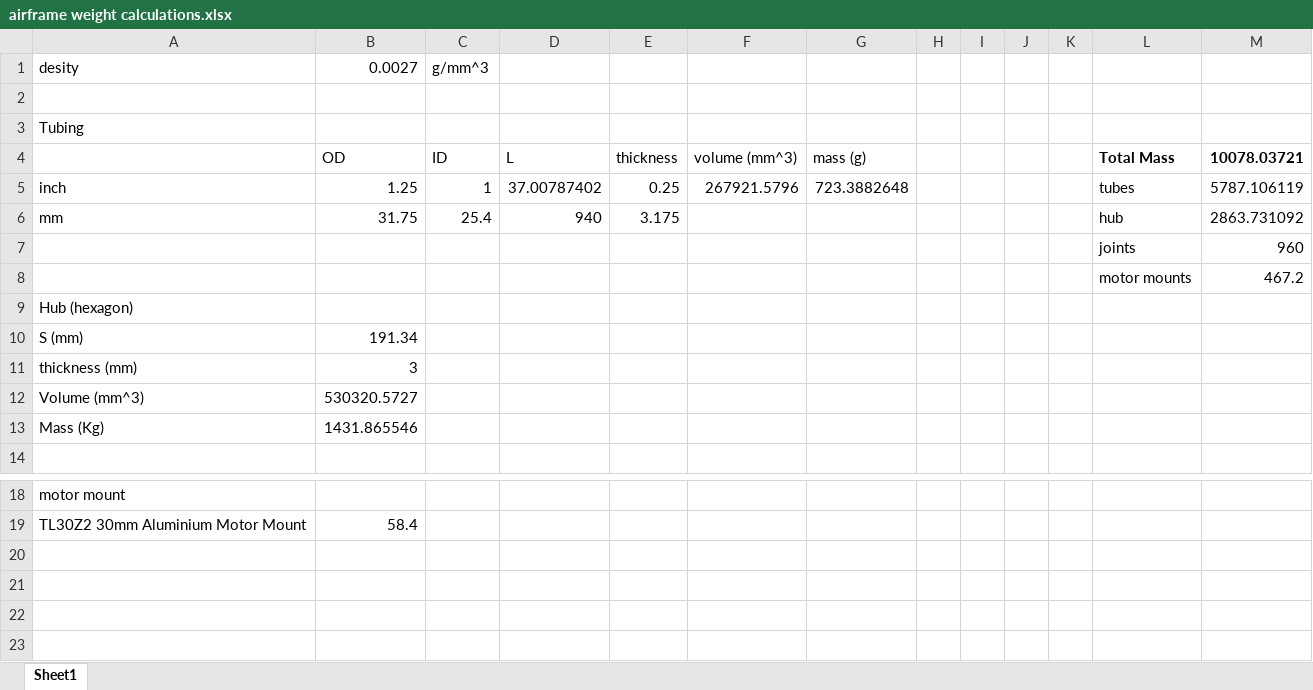
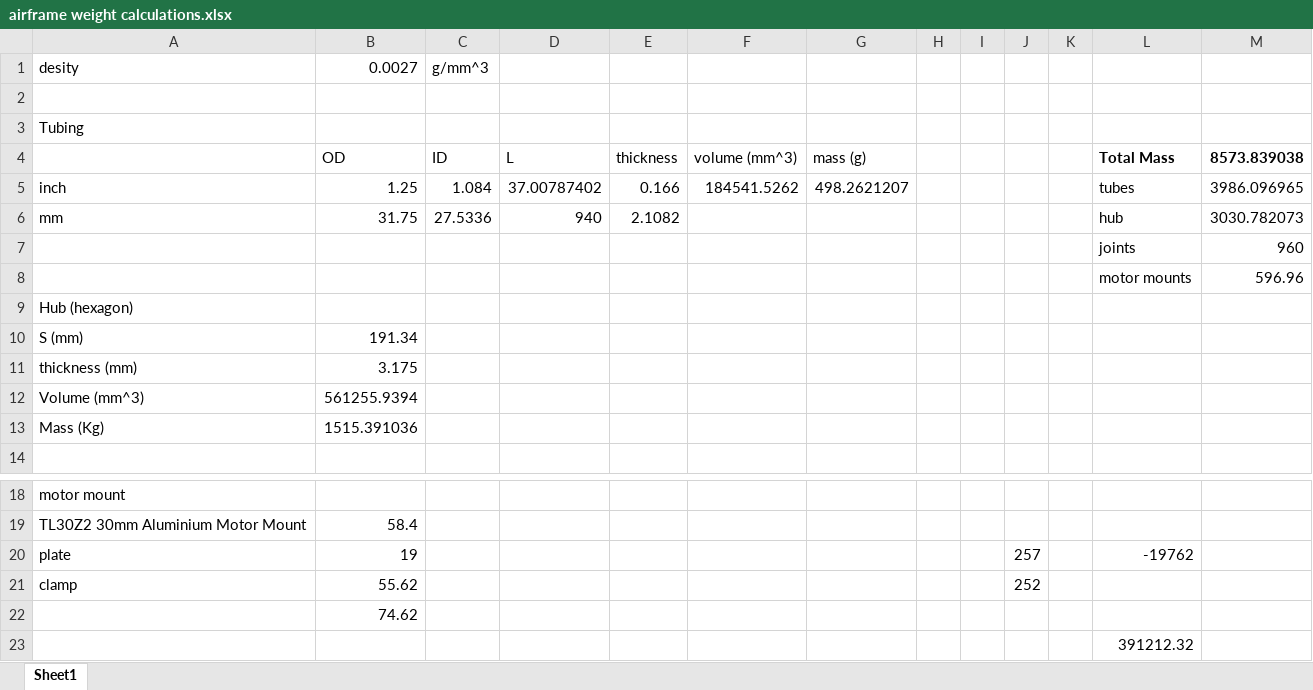
Before and after one commit to JamesDrosdick/Team_45_FFUAV, an Excel workbook: airframe weight calculations.xlsx, sheet Sheet1, drawn as a sheet; only a part is shown, gaps mark what is left out; values as stored, in another font and other column widths than the file's, no borders; the diff names each change by its address in the sheet, - before the commit and + after, or states it on an @@ line.

Commit message:
james dump- dxf files for cnc clamps

```diff
--- a/airframe weight calculations.xlsx (sheet Sheet1)
+++ b/airframe weight calculations.xlsx (sheet Sheet1)
-M4: 10078.03721
+M4: 8573.839038
-C5: 1
+C5: 1.084
-E5: 0.25
+E5: 0.166
-F5: 267921.5796
+F5: 184541.5262
-G5: 723.3882648
+G5: 498.2621207
-M5: 5787.106119
+M5: 3986.096965
-C6: 25.4
+C6: 27.5336
-E6: 3.175
+E6: 2.1082
-M6: 2863.731092
+M6: 3030.782073
-M8: 467.2
+M8: 596.96
-B11: 3
+B11: 3.175
-B12: 530320.5727
+B12: 561255.9394
-B13: 1431.865546
+B13: 1515.391036
+row 20: plate | 19 |  |  |  |  |  |  |  | 257 |  | -19762
+row 21: clamp | 55.62 |  |  |  |  |  |  |  | 252
+row 22:  | 74.62
+row 23:  |  |  |  |  |  |  |  |  |  |  | 391212.32
```
Also changed, not shown: 16 other files.
